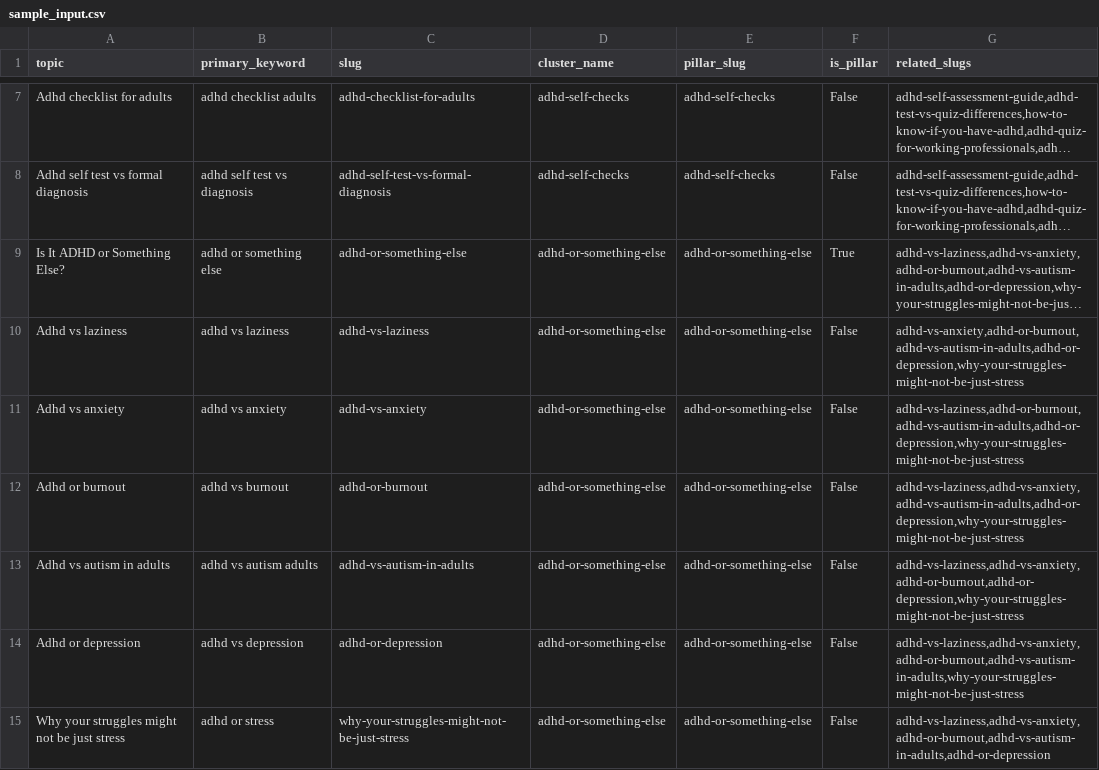
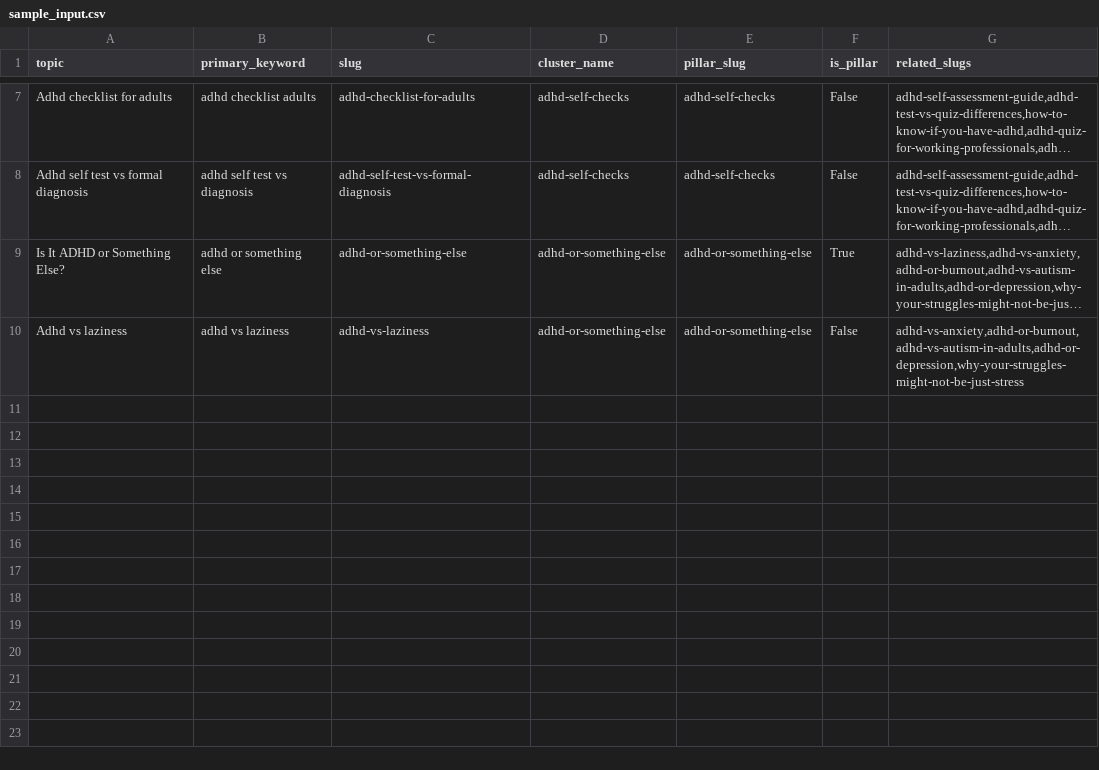
Before and after one commit to madan-quirkylabs/quirkylabs_blog, a CSV file: blog_generator/input/sample_input.csv, drawn as a sheet; only a part is shown, gaps mark what is left out; long unchanged cells end in …; the diff names each change by its address in the sheet, - before the commit and + after, or states it on an @@ line.

```diff
--- a/blog_generator/input/sample_input.csv
+++ b/blog_generator/input/sample_input.csv
-row 11: Adhd vs anxiety | adhd vs anxiety | adhd-vs-anxiety | adhd-or-something-else | adhd-or-something-else | False | adhd-vs-laziness,adhd-or-burnout,adhd-vs-autism-in-adults,adhd-or-depression,why-your-struggles-might-not-be-just-stress
-row 12: Adhd or burnout | adhd vs burnout | adhd-or-burnout | adhd-or-something-else | adhd-or-something-else | False | adhd-vs-laziness,adhd-vs-anxiety,adhd-vs-autism-in-adults,adhd-or-depression,why-your-struggles-might-not-be-just-stress
-row 13: Adhd vs autism in adults | adhd vs autism adults | adhd-vs-autism-in-adults | adhd-or-something-else | adhd-or-something-else | False | adhd-vs-laziness,adhd-vs-anxiety,adhd-or-burnout,adhd-or-depression,why-your-struggles-might-not-be-just-stress
-row 14: Adhd or depression | adhd vs depression | adhd-or-depression | adhd-or-something-else | adhd-or-something-else | False | adhd-vs-laziness,adhd-vs-anxiety,adhd-or-burnout,adhd-vs-autism-in-adults,why-your-struggles-might-not-be-just-stress
-row 15: Why your struggles might not be just stress | adhd or stress | why-your-struggles-might-not-be-just-stress | adhd-or-something-else | adhd-or-something-else | False | adhd-vs-laziness,adhd-vs-anxiety,adhd-or-burnout,adhd-vs-autism-in-adults,adhd-or-depression
```
Also changed, not shown: 2 other files.
